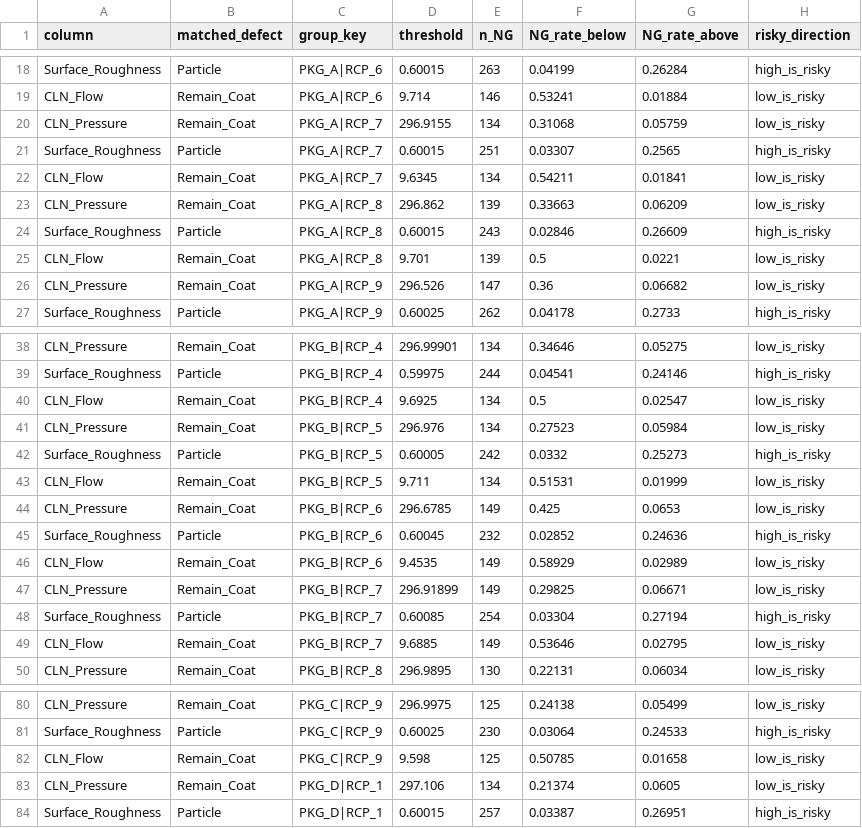
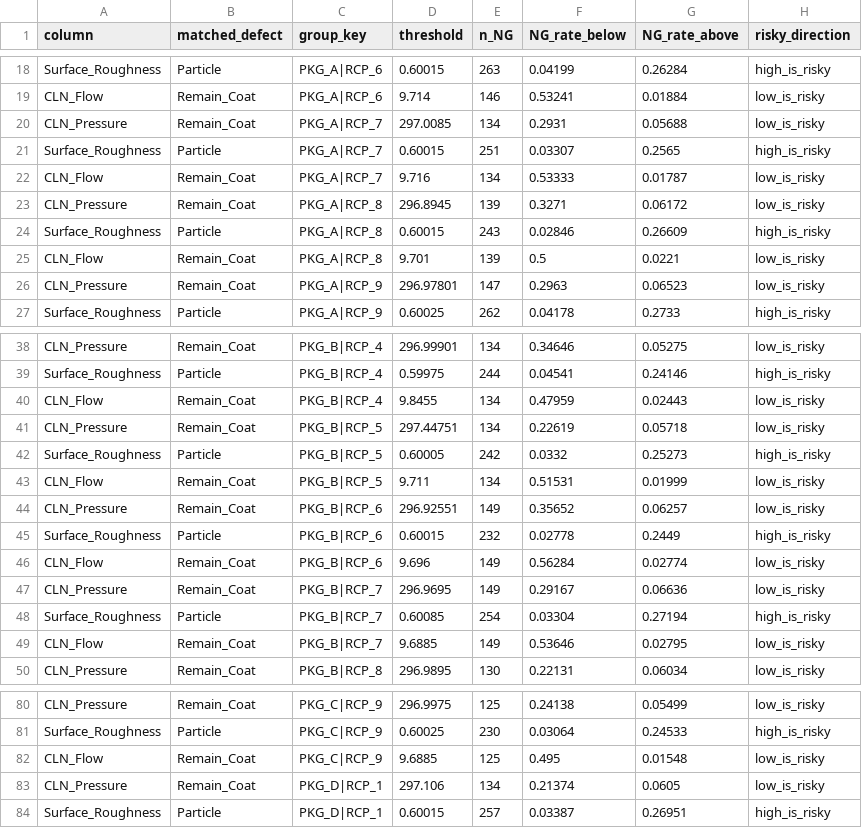
Before and after one commit to Mango-Orange-smoothie/SKSuniC_14th, a CSV file: analysis_outputs/preprocessing/00_baseline_C.csv, drawn as a sheet; only a part is shown, gaps mark what is left out; the diff covers the shown part only.

```diff
--- a/analysis_outputs/preprocessing/00_baseline_C.csv
+++ b/analysis_outputs/preprocessing/00_baseline_C.csv
@@ -19,9 +19,9 @@ Surface_Roughness,Particle,PKG_A|RCP_6,0.60015,263,0.04199,0.26284,high_is_risky
 CLN_Flow,Remain_Coat,PKG_A|RCP_6,9.714,146,0.53241,0.01884,low_is_risky
-CLN_Pressure,Remain_Coat,PKG_A|RCP_7,296.9155,134,0.31068,0.05759,low_is_risky
+CLN_Pressure,Remain_Coat,PKG_A|RCP_7,297.0085,134,0.2931,0.05688,low_is_risky
 Surface_Roughness,Particle,PKG_A|RCP_7,0.60015,251,0.03307,0.2565,high_is_risky
-CLN_Flow,Remain_Coat,PKG_A|RCP_7,9.6345,134,0.54211,0.01841,low_is_risky
-CLN_Pressure,Remain_Coat,PKG_A|RCP_8,296.862,139,0.33663,0.06209,low_is_risky
+CLN_Flow,Remain_Coat,PKG_A|RCP_7,9.716,134,0.53333,0.01787,low_is_risky
+CLN_Pressure,Remain_Coat,PKG_A|RCP_8,296.8945,139,0.3271,0.06172,low_is_risky
 Surface_Roughness,Particle,PKG_A|RCP_8,0.60015,243,0.02846,0.26609,high_is_risky
 CLN_Flow,Remain_Coat,PKG_A|RCP_8,9.701,139,0.5,0.0221,low_is_risky
-CLN_Pressure,Remain_Coat,PKG_A|RCP_9,296.526,147,0.36,0.06682,low_is_risky
+CLN_Pressure,Remain_Coat,PKG_A|RCP_9,296.97801,147,0.2963,0.06523,low_is_risky
 Surface_Roughness,Particle,PKG_A|RCP_9,0.60025,262,0.04178,0.2733,high_is_risky
@@ -39,10 +39,10 @@ CLN_Pressure,Remain_Coat,PKG_B|RCP_4,296.99901,134,0.34646,0.05275,low_is_risky
 Surface_Roughness,Particle,PKG_B|RCP_4,0.59975,244,0.04541,0.24146,high_is_risky
-CLN_Flow,Remain_Coat,PKG_B|RCP_4,9.6925,134,0.5,0.02547,low_is_risky
-CLN_Pressure,Remain_Coat,PKG_B|RCP_5,296.976,134,0.27523,0.05984,low_is_risky
+CLN_Flow,Remain_Coat,PKG_B|RCP_4,9.8455,134,0.47959,0.02443,low_is_risky
+CLN_Pressure,Remain_Coat,PKG_B|RCP_5,297.44751,134,0.22619,0.05718,low_is_risky
 Surface_Roughness,Particle,PKG_B|RCP_5,0.60005,242,0.0332,0.25273,high_is_risky
 CLN_Flow,Remain_Coat,PKG_B|RCP_5,9.711,134,0.51531,0.01999,low_is_risky
-CLN_Pressure,Remain_Coat,PKG_B|RCP_6,296.6785,149,0.425,0.0653,low_is_risky
-Surface_Roughness,Particle,PKG_B|RCP_6,0.60045,232,0.02852,0.24636,high_is_risky
-CLN_Flow,Remain_Coat,PKG_B|RCP_6,9.4535,149,0.58929,0.02989,low_is_risky
-CLN_Pressure,Remain_Coat,PKG_B|RCP_7,296.91899,149,0.29825,0.06671,low_is_risky
+CLN_Pressure,Remain_Coat,PKG_B|RCP_6,296.92551,149,0.35652,0.06257,low_is_risky
+Surface_Roughness,Particle,PKG_B|RCP_6,0.60015,232,0.02778,0.2449,high_is_risky
+CLN_Flow,Remain_Coat,PKG_B|RCP_6,9.696,149,0.56284,0.02774,low_is_risky
+CLN_Pressure,Remain_Coat,PKG_B|RCP_7,296.9695,149,0.29167,0.06636,low_is_risky
 Surface_Roughness,Particle,PKG_B|RCP_7,0.60085,254,0.03304,0.27194,high_is_risky
@@ -81,3 +81,3 @@ CLN_Pressure,Remain_Coat,PKG_C|RCP_9,296.9975,125,0.24138,0.05499,low_is_risky
 Surface_Roughness,Particle,PKG_C|RCP_9,0.60025,230,0.03064,0.24533,high_is_risky
-CLN_Flow,Remain_Coat,PKG_C|RCP_9,9.598,125,0.50785,0.01658,low_is_risky
+CLN_Flow,Remain_Coat,PKG_C|RCP_9,9.6885,125,0.495,0.01548,low_is_risky
 CLN_Pressure,Remain_Coat,PKG_D|RCP_1,297.106,134,0.21374,0.0605,low_is_risky
```
Also changed, not shown: 96 edited cells elsewhere in this file, 26.08.01_Goal5_HealthIndex_Dashboard_김시우/01_level_trend_by_machine_column.csv, 26.08.01_Goal5_HealthIndex_Dashboard_김시우/02_health_index_by_defect.csv, 7 other files.
